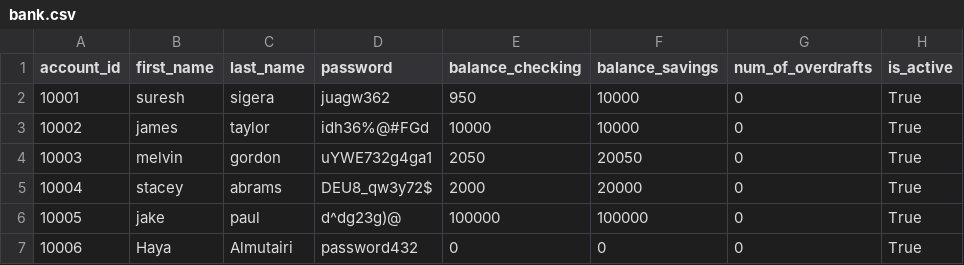
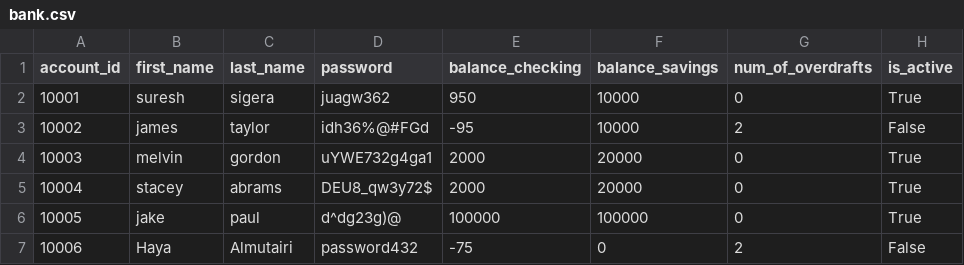
Before and after one commit to ghd1010/bank-project, a CSV file: bank.csv, drawn as a sheet.

```diff
--- a/bank.csv
+++ b/bank.csv
@@ -2,6 +2,6 @@ account_id,first_name,last_name,password,balance_checking,balance_savings,num_of
 10001,suresh,sigera,juagw362,950,10000,0,True
-10002,james,taylor,idh36%@#FGd,10000,10000,0,True
-10003,melvin,gordon,uYWE732g4ga1,2050,20050,0,True
+10002,james,taylor,idh36%@#FGd,-95,10000,2,False
+10003,melvin,gordon,uYWE732g4ga1,2000,20000,0,True
 10004,stacey,abrams,DEU8_qw3y72$,2000,20000,0,True
 10005,jake,paul,d^dg23g)@,100000,100000,0,True
-10006,Haya,Almutairi,password432,0,0,0,True
+10006,Haya,Almutairi,password432,-75,0,2,False
```
Also changed, not shown: 2 other files.
